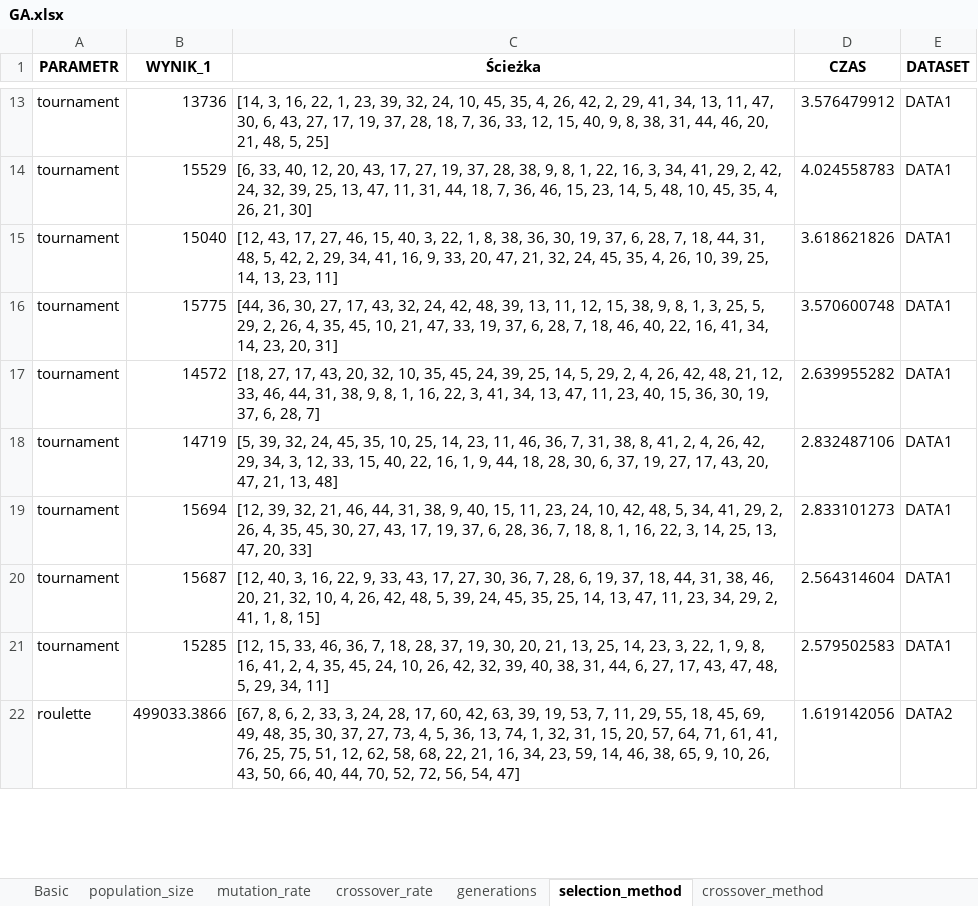
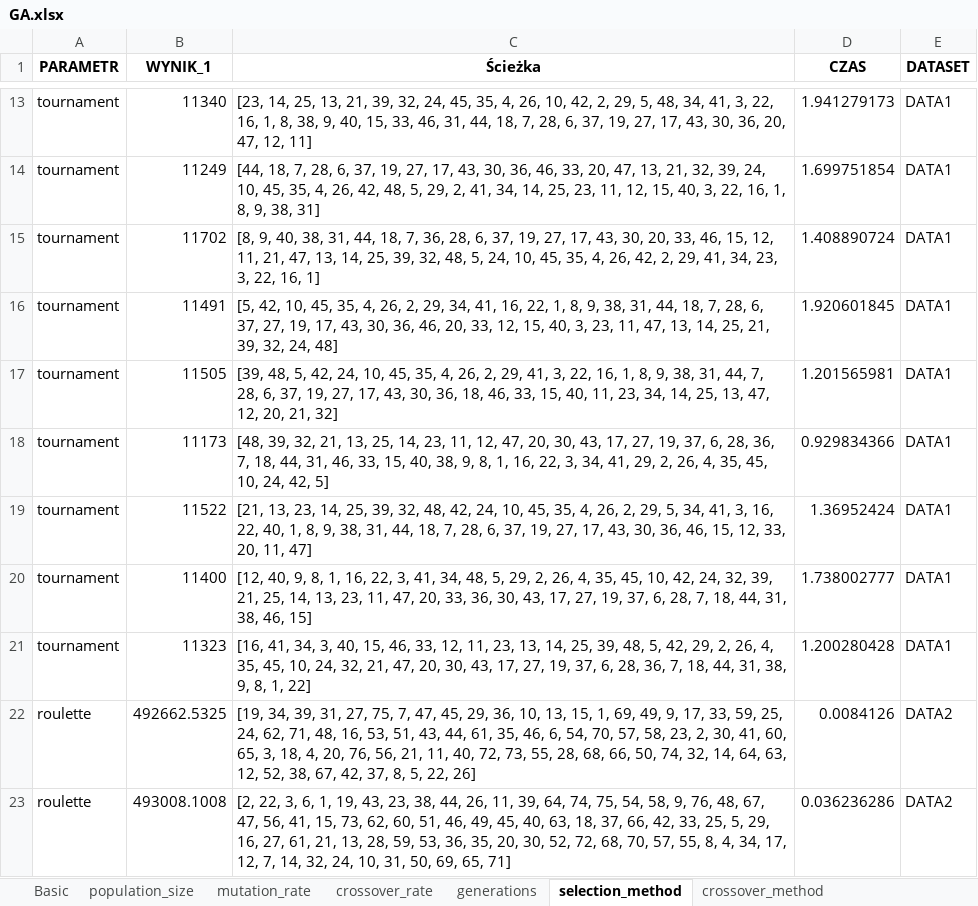
Before and after one commit to OlgaSieradzan/TSP-problem, an Excel workbook: GA.xlsx, sheet selection_method, drawn as a sheet; only a part is shown, gaps mark what is left out; values as stored, in another font and other column widths than the file's, no borders; removed rows and columns are numbered as before the commit, all else as after; the diff covers the shown part only; the diff names each change by its address in the sheet, - before the commit and + after, or states it on an @@ line.

```diff
--- a/GA.xlsx (sheet selection_method)
+++ b/GA.xlsx (sheet selection_method)
-B13 (WYNIK_1): 13736
+B13 (WYNIK_1): 11340
-C13 (Ścieżka): [14, 3, 16, 22, 1, 23, 39, 32, 24, 10, 45, 35, 4, 26, 42, 2, 29, 41, 34, 13, 11, 47, 30, 6, 43, 27, 17, 19, 37, 28, 18, 7, 36, 33, 12, 15, 40, 9, 8, 38, 31, 44, 46, 20, 21, 48, 5, 25]
+C13 (Ścieżka): [23, 14, 25, 13, 21, 39, 32, 24, 45, 35, 4, 26, 10, 42, 2, 29, 5, 48, 34, 41, 3, 22, 16, 1, 8, 38, 9, 40, 15, 33, 46, 31, 44, 18, 7, 28, 6, 37, 19, 27, 17, 43, 30, 36, 20, 47, 12, 11]
-D13 (CZAS): 3.576479912
+D13 (CZAS): 1.941279173
-B14 (WYNIK_1): 15529
+B14 (WYNIK_1): 11249
-C14 (Ścieżka): [6, 33, 40, 12, 20, 43, 17, 27, 19, 37, 28, 38, 9, 8, 1, 22, 16, 3, 34, 41, 29, 2, 42, 24, 32, 39, 25, 13, 47, 11, 31, 44, 18, 7, 36, 46, 15, 23, 14, 5, 48, 10, 45, 35, 4, 26, 21, 30]
+C14 (Ścieżka): [44, 18, 7, 28, 6, 37, 19, 27, 17, 43, 30, 36, 46, 33, 20, 47, 13, 21, 32, 39, 24, 10, 45, 35, 4, 26, 42, 48, 5, 29, 2, 41, 34, 14, 25, 23, 11, 12, 15, 40, 3, 22, 16, 1, 8, 9, 38, 31]
-D14 (CZAS): 4.024558783
+D14 (CZAS): 1.699751854
-B15 (WYNIK_1): 15040
+B15 (WYNIK_1): 11702
-C15 (Ścieżka): [12, 43, 17, 27, 46, 15, 40, 3, 22, 1, 8, 38, 36, 30, 19, 37, 6, 28, 7, 18, 44, 31, 48, 5, 42, 2, 29, 34, 41, 16, 9, 33, 20, 47, 21, 32, 24, 45, 35, 4, 26, 10, 39, 25, 14, 13, 23, 11]
+C15 (Ścieżka): [8, 9, 40, 38, 31, 44, 18, 7, 36, 28, 6, 37, 19, 27, 17, 43, 30, 20, 33, 46, 15, 12, 11, 21, 47, 13, 14, 25, 39, 32, 48, 5, 24, 10, 45, 35, 4, 26, 42, 2, 29, 41, 34, 23, 3, 22, 16, 1]
-D15 (CZAS): 3.618621826
+D15 (CZAS): 1.408890724
-B16 (WYNIK_1): 15775
+B16 (WYNIK_1): 11491
-C16 (Ścieżka): [44, 36, 30, 27, 17, 43, 32, 24, 42, 48, 39, 13, 11, 12, 15, 38, 9, 8, 1, 3, 25, 5, 29, 2, 26, 4, 35, 45, 10, 21, 47, 33, 19, 37, 6, 28, 7, 18, 46, 40, 22, 16, 41, 34, 14, 23, 20, 31]
+C16 (Ścieżka): [5, 42, 10, 45, 35, 4, 26, 2, 29, 34, 41, 16, 22, 1, 8, 9, 38, 31, 44, 18, 7, 28, 6, 37, 27, 19, 17, 43, 30, 36, 46, 20, 33, 12, 15, 40, 3, 23, 11, 47, 13, 14, 25, 21, 39, 32, 24, 48]
-D16 (CZAS): 3.570600748
+D16 (CZAS): 1.920601845
-B17 (WYNIK_1): 14572
+B17 (WYNIK_1): 11505
-C17 (Ścieżka): [18, 27, 17, 43, 20, 32, 10, 35, 45, 24, 39, 25, 14, 5, 29, 2, 4, 26, 42, 48, 21, 12, 33, 46, 44, 31, 38, 9, 8, 1, 16, 22, 3, 41, 34, 13, 47, 11, 23, 40, 15, 36, 30, 19, 37, 6, 28, 7]
+C17 (Ścieżka): [39, 48, 5, 42, 24, 10, 45, 35, 4, 26, 2, 29, 41, 3, 22, 16, 1, 8, 9, 38, 31, 44, 7, 28, 6, 37, 19, 27, 17, 43, 30, 36, 18, 46, 33, 15, 40, 11, 23, 34, 14, 25, 13, 47, 12, 20, 21, 32]
-D17 (CZAS): 2.639955282
+D17 (CZAS): 1.201565981
+row 18: tournament | 11173 | [48, 39, 32, 21, 13, 25, 14, 23, 11, 12, 47, 20, 30, 43, 17, 27, 19, 37, 6, 28, 36, 7, 18, 44, 31, 46, 33, 15, 40, 38, 9, 8, 1, 16, 22, 3, 34, 41, 29, 2, 26, 4, 35, 45, 10, 24, 42, 5] | 0.929834366 | DATA1
-B19 (WYNIK_1): 14719
+B19 (WYNIK_1): 11522
-C19 (Ścieżka): [5, 39, 32, 24, 45, 35, 10, 25, 14, 23, 11, 46, 36, 7, 31, 38, 8, 41, 2, 4, 26, 42, 29, 34, 3, 12, 33, 15, 40, 22, 16, 1, 9, 44, 18, 28, 30, 6, 37, 19, 27, 17, 43, 20, 47, 21, 13, 48]
+C19 (Ścieżka): [21, 13, 23, 14, 25, 39, 32, 48, 42, 24, 10, 45, 35, 4, 26, 2, 29, 5, 34, 41, 3, 16, 22, 40, 1, 8, 9, 38, 31, 44, 18, 7, 28, 6, 37, 19, 27, 17, 43, 30, 36, 46, 15, 12, 33, 20, 11, 47]
-D19 (CZAS): 2.832487106
+D19 (CZAS): 1.36952424
-B20 (WYNIK_1): 15694
+B20 (WYNIK_1): 11400
-C20 (Ścieżka): [12, 39, 32, 21, 46, 44, 31, 38, 9, 40, 15, 11, 23, 24, 10, 42, 48, 5, 34, 41, 29, 2, 26, 4, 35, 45, 30, 27, 43, 17, 19, 37, 6, 28, 36, 7, 18, 8, 1, 16, 22, 3, 14, 25, 13, 47, 20, 33]
+C20 (Ścieżka): [12, 40, 9, 8, 1, 16, 22, 3, 41, 34, 48, 5, 29, 2, 26, 4, 35, 45, 10, 42, 24, 32, 39, 21, 25, 14, 13, 23, 11, 47, 20, 33, 36, 30, 43, 17, 27, 19, 37, 6, 28, 7, 18, 44, 31, 38, 46, 15]
-D20 (CZAS): 2.833101273
+D20 (CZAS): 1.738002777
-row 20: tournament | 15687 | [12, 40, 3, 16, 22, 9, 33, 43, 17, 27, 30, 36, 7, 28, 6, 19, 37, 18, 44, 31, 38, 46, 20, 21, 32, 10, 4, 26, 42, 48, 5, 39, 24, 45, 35, 25, 14, 13, 47, 11, 23, 34, 29, 2, 41, 1, 8, 15] | 2.564314604 | DATA1
-B21 (WYNIK_1): 15285
+B21 (WYNIK_1): 11323
-C21 (Ścieżka): [12, 15, 33, 46, 36, 7, 18, 28, 37, 19, 30, 20, 21, 13, 25, 14, 23, 3, 22, 1, 9, 8, 16, 41, 2, 4, 35, 45, 24, 10, 26, 42, 32, 39, 40, 38, 31, 44, 6, 27, 17, 43, 47, 48, 5, 29, 34, 11]
+C21 (Ścieżka): [16, 41, 34, 3, 40, 15, 46, 33, 12, 11, 23, 13, 14, 25, 39, 48, 5, 42, 29, 2, 26, 4, 35, 45, 10, 24, 32, 21, 47, 20, 30, 43, 17, 27, 19, 37, 6, 28, 36, 7, 18, 44, 31, 38, 9, 8, 1, 22]
-D21 (CZAS): 2.579502583
+D21 (CZAS): 1.200280428
+row 22: roulette | 492662.5325 | [19, 34, 39, 31, 27, 75, 7, 47, 45, 29, 36, 10, 13, 15, 1, 69, 49, 9, 17, 33, 59, 25, 24, 62, 71, 48, 16, 53, 51, 43, 44, 61, 35, 46, 6, 54, 70, 57, 58, 23, 2, 30, 41, 60, 65, 3, 18, 4, 20, 76, 56, 21, 11, 40, 72, 73, 55, 28, 68, 66, 50, 74, 32, 14, 64, 63, 12, 52, 38, 67, 42, 37, 8, 5, 22, 26] | 0.0084126 | DATA2
-B23 (WYNIK_1): 499033.3866
+B23 (WYNIK_1): 493008.1008
-C23 (Ścieżka): [67, 8, 6, 2, 33, 3, 24, 28, 17, 60, 42, 63, 39, 19, 53, 7, 11, 29, 55, 18, 45, 69, 49, 48, 35, 30, 37, 27, 73, 4, 5, 36, 13, 74, 1, 32, 31, 15, 20, 57, 64, 71, 61, 41, 76, 25, 75, 51, 12, 62, 58, 68, 22, 21, 16, 34, 23, 59, 14, 46, 38, 65, 9, 10, 26, 43, 50, 66, 40, 44, 70, 52, 72, 56, 54, 47]
+C23 (Ścieżka): [2, 22, 3, 6, 1, 19, 43, 23, 38, 44, 26, 11, 39, 64, 74, 75, 54, 58, 9, 76, 48, 67, 47, 56, 41, 15, 73, 62, 60, 51, 46, 49, 45, 40, 63, 18, 37, 66, 42, 33, 25, 5, 29, 16, 27, 61, 21, 13, 28, 59, 53, 36, 35, 20, 30, 52, 72, 68, 70, 57, 55, 8, 4, 34, 17, 12, 7, 14, 32, 24, 10, 31, 50, 69, 65, 71]
-D23 (CZAS): 1.619142056
+D23 (CZAS): 0.036236286
```
Also changed, not shown: 12 added rows, 13 removed rows and 111 edited cells elsewhere in this sheet, sheet population_size, sheet crossover_rate, sheet mutation_rate, sheet generations, sheet mutation_method, sheet crossover_method, 1 more sheet, 1 other file.
